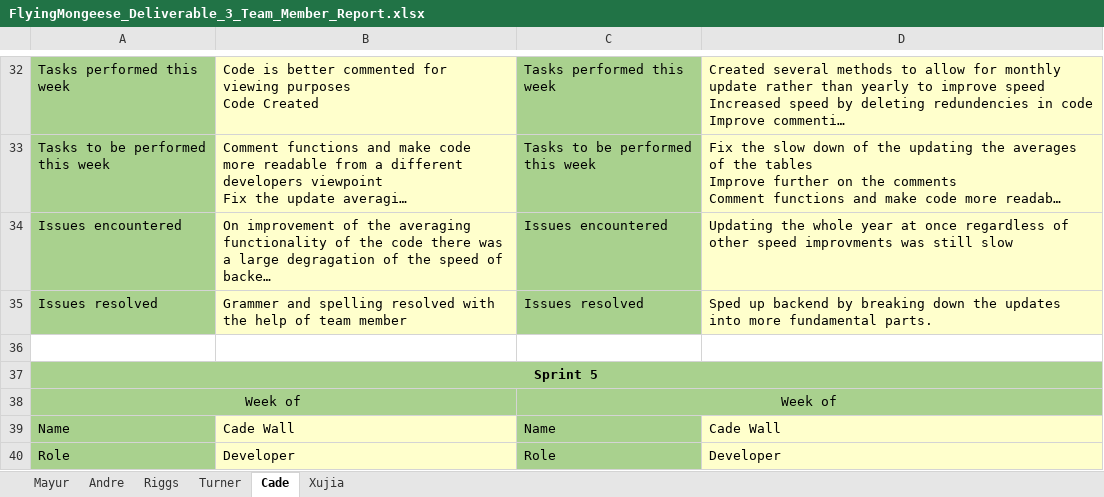
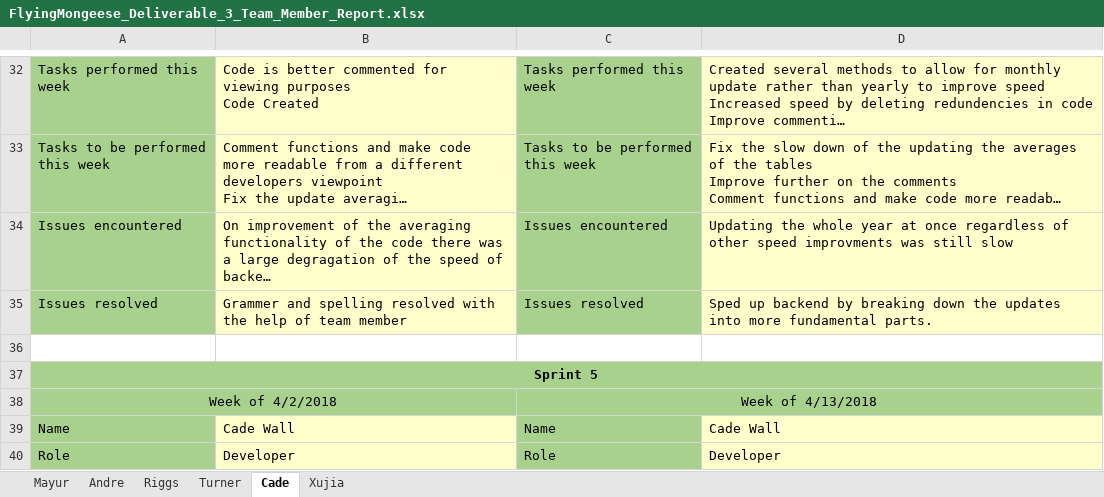
Before and after one commit to Airboy98/Software_Engineering_2_Project, an Excel workbook: documents/Deliverable_3/FlyingMongeese_Deliverable_3_Team_Member_Report.xlsx, sheet Cade, drawn as a sheet; only a part is shown, gaps mark what is left out; long unchanged cells end in …; values as stored, in another font and other column widths than the file's, no borders; removed rows and columns are numbered as before the commit, all else as after; the diff names each change by its address in the sheet, - before the commit and + after, or states it on an @@ line.

```diff
--- a/documents/Deliverable_3/FlyingMongeese_Deliverable_3_Team_Member_Report.xlsx (sheet Cade)
+++ b/documents/Deliverable_3/FlyingMongeese_Deliverable_3_Team_Member_Report.xlsx (sheet Cade)
-row 38: Week of |  | Week of
+row 38: Week of 4/2/2018 |  | Week of 4/13/2018
```
Also changed, not shown: sheet Mayur, sheet Xujia, sheet Turner, sheet Andre, sheet Riggs.
